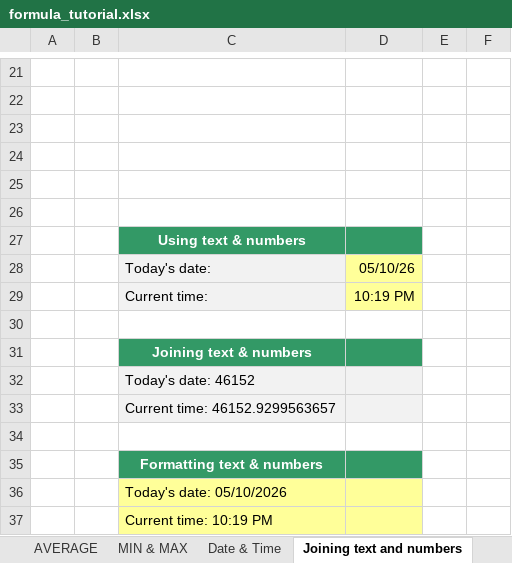
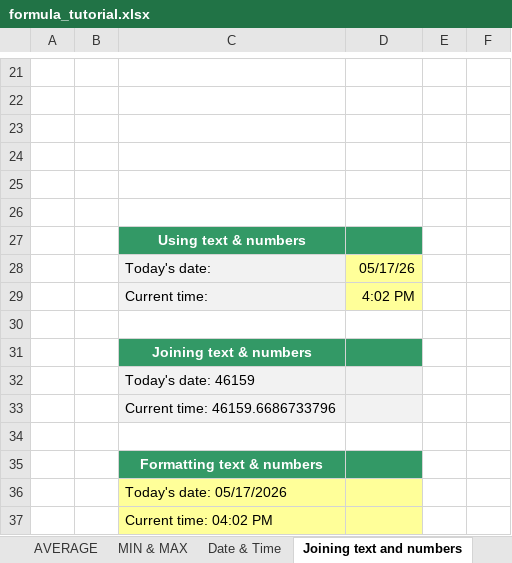
Before and after one commit to isabeltavaresrst-ship-it/instructor_ref, an Excel workbook: Week 3/formula_tutorial.xlsx, sheet Joining text and numbers, drawn as a sheet; only a part is shown, gaps mark what is left out; values as stored, in another font and other column widths than the file's, no borders; charts and pictures not drawn; the diff names each change by its address in the sheet, - before the commit and + after, or states it on an @@ line.

```diff
--- a/Week 3/formula_tutorial.xlsx (sheet Joining text and numbers)
+++ b/Week 3/formula_tutorial.xlsx (sheet Joining text and numbers)
-D28: 05/10/26
+D28: 05/17/26
-D29: 10:19 PM
+D29: 4:02 PM
-C32: Today's date: 46152
+C32: Today's date: 46159
-C33: Current time: 46152.9299563657
+C33: Current time: 46159.6686733796
-C36: Today's date: 05/10/2026
+C36: Today's date: 05/17/2026
-C37: Current time: 10:19 PM
+C37: Current time: 04:02 PM
```
Also changed, not shown: sheet VLOOKUP, sheet Date & Time, sheet Basics, sheet IF statements, sheet MIN & MAX, sheet AVERAGE, charts or pictures, Week 3/DAB_Excel_Charts_Master_Class.xlsx, Week 3/DAB_Sorting_Filtering_Exercises.xlsx, 9 other files.
